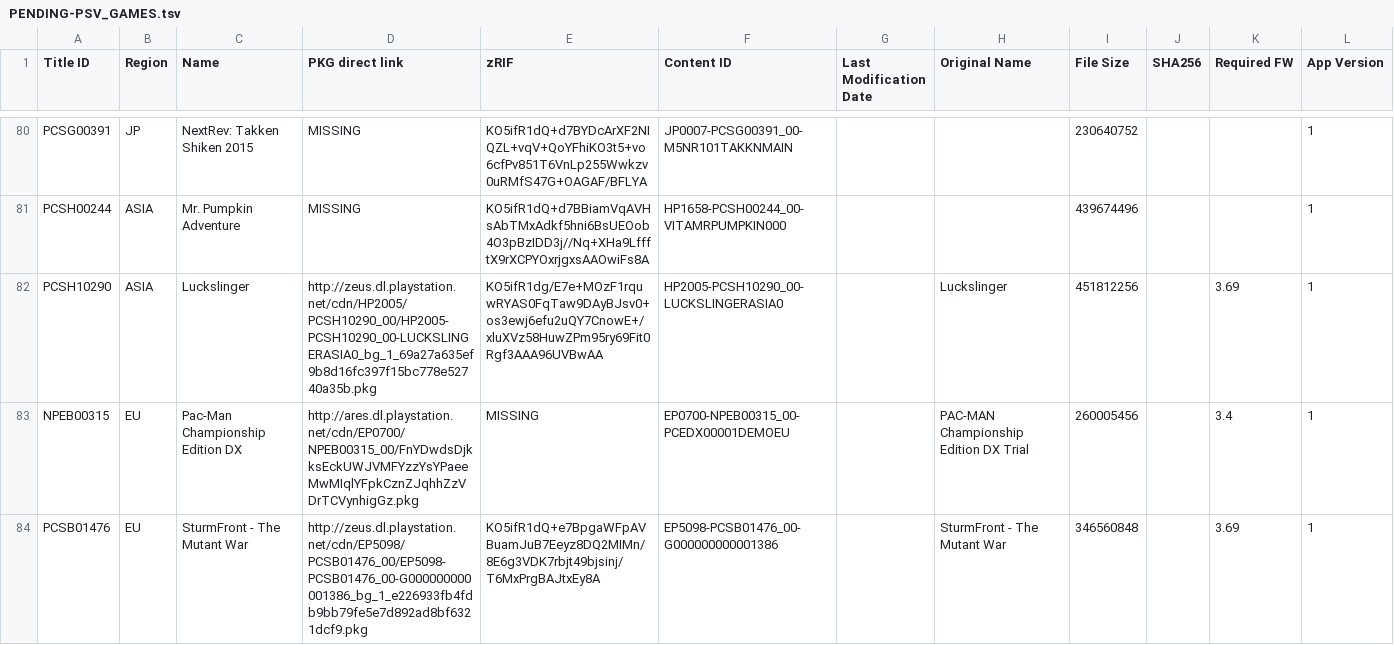
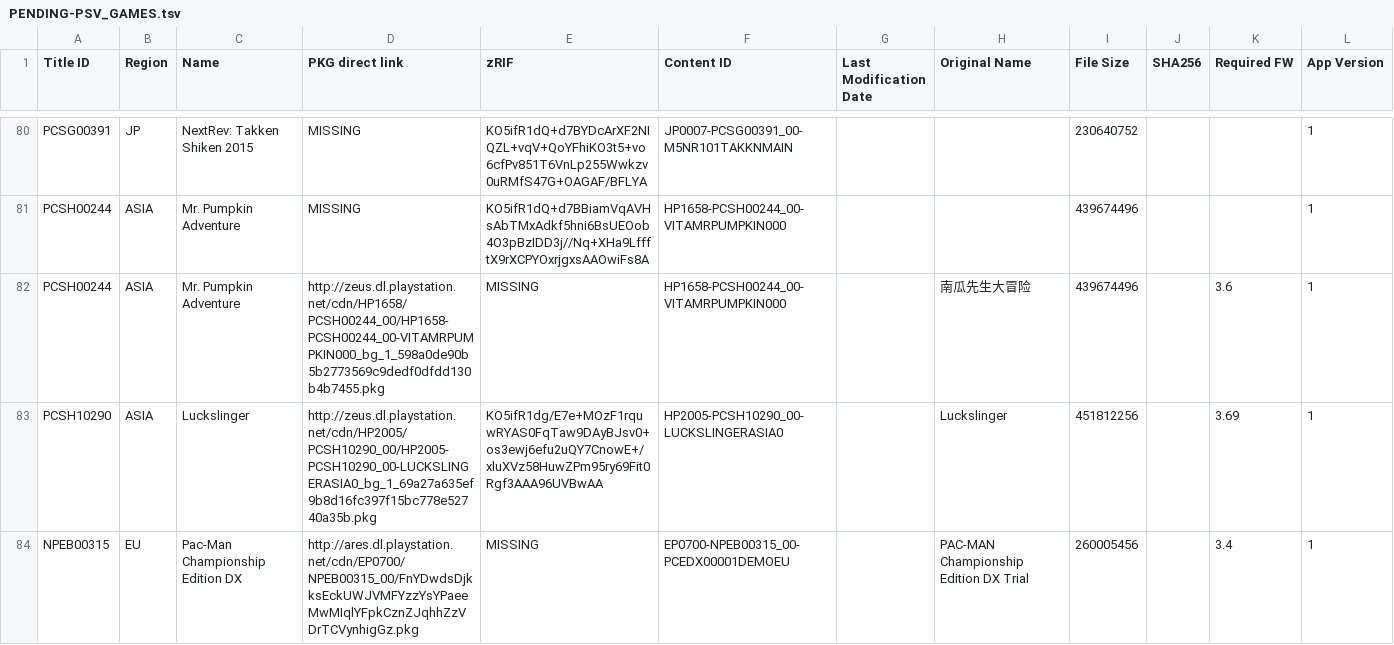
Before and after one commit to 1jtp8sobiu/1jtp8sobiu.github.io, a TSV file: tsv/PENDING-PSV_GAMES.tsv, drawn as a sheet; only a part is shown, gaps mark what is left out; the shorter side is filled out with more unchanged rows; the diff names each change by its address in the sheet, - before the commit and + after, or states it on an @@ line.

Commit message:
PENDING-PSV_GAMES 20211015_041000

```diff
--- a/tsv/PENDING-PSV_GAMES.tsv
+++ b/tsv/PENDING-PSV_GAMES.tsv
+row 82: PCSH00244 | ASIA | Mr. Pumpkin Adventure | http://zeus.dl.playstation.net/cdn/HP1658/PCSH00244_00/HP1658-PCSH00244_00-VITAMRPUMPKIN000_bg_1_598a0de90b5b2773569c9dedf0dfdd130b4b7455.pkg | MISSING | HP1658-PCSH00244_00-VITAMRPUMPKIN000 |  | 南瓜先生大冒险 | 439674496 |  | 3.6 | 1
```
